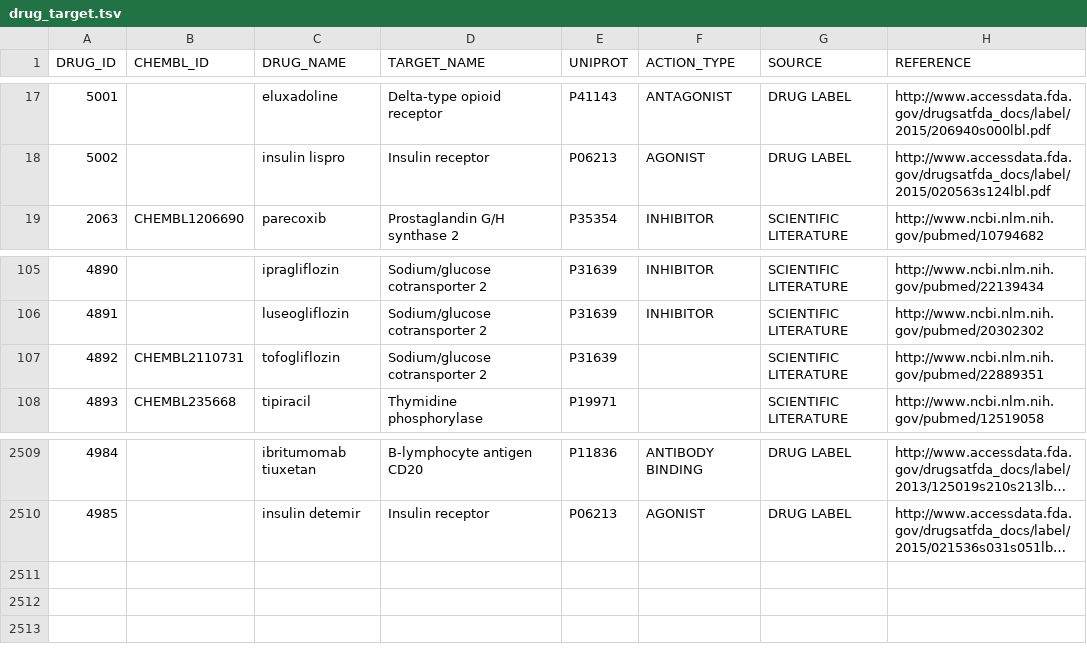
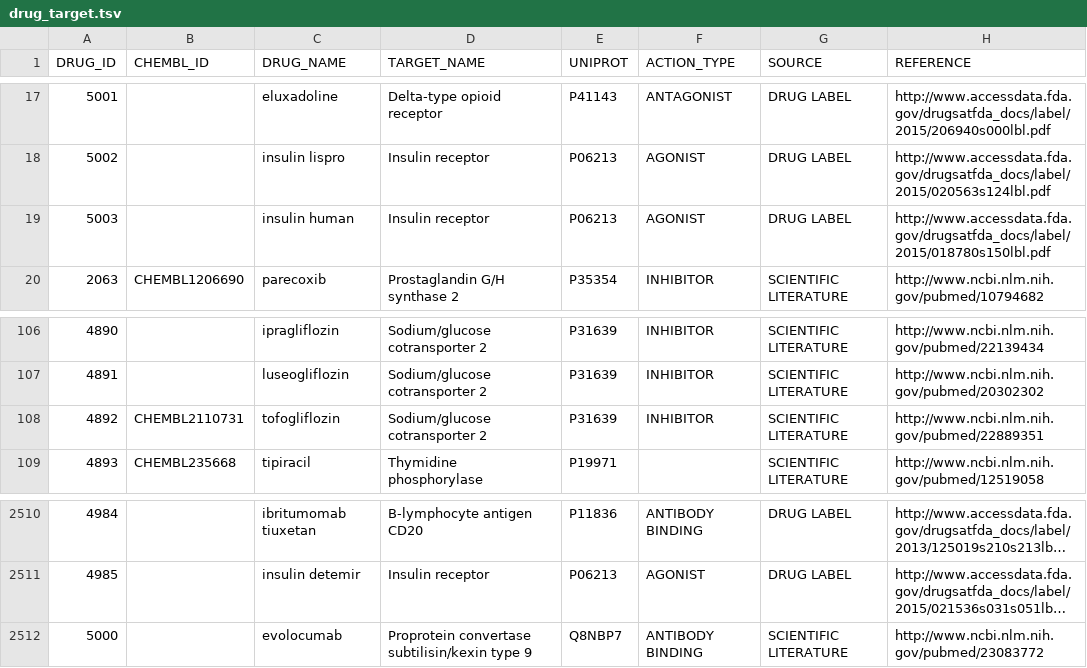
Before and after one commit to olegursu/drugtarget, a TSV file: drug_target.tsv, drawn as a sheet; only a part is shown, gaps mark what is left out; long unchanged cells end in …; addresses are those after the commit; the diff names each change by its address in the sheet, - before the commit and + after, or states it on an @@ line.

Commit message:
updated indications and targets

```diff
--- a/drug_target.tsv
+++ b/drug_target.tsv
+row 19: 5003 |  | insulin human | Insulin receptor | P06213 | AGONIST | DRUG LABEL | http://www.accessdata.fda.gov/drugsatfda_docs/label/2015/018780s150lbl.pdf
-F108 (ACTION_TYPE): (empty)
+F108 (ACTION_TYPE): INHIBITOR
+row 2512: 5000 |  | evolocumab | Proprotein convertase subtilisin/kexin type 9 | Q8NBP7 | ANTIBODY BINDING | SCIENTIFIC LITERATURE | http://www.ncbi.nlm.nih.gov/pubmed/23083772
```
Also changed, not shown: drug_indication.tsv.
